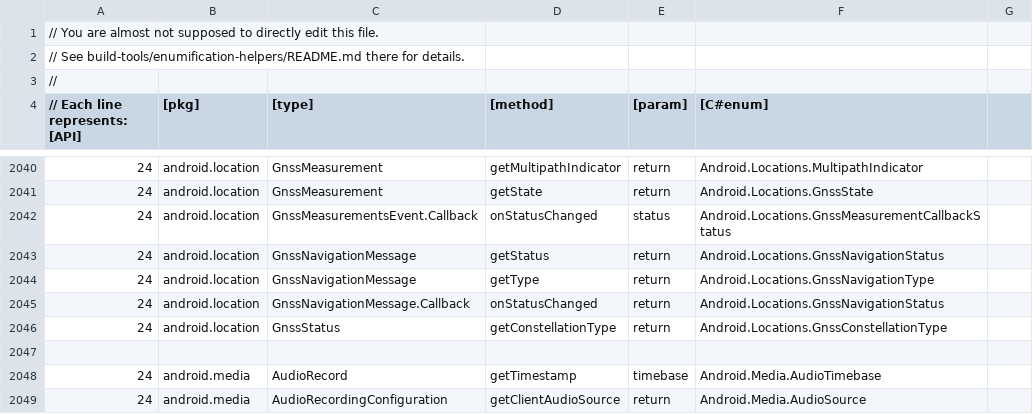
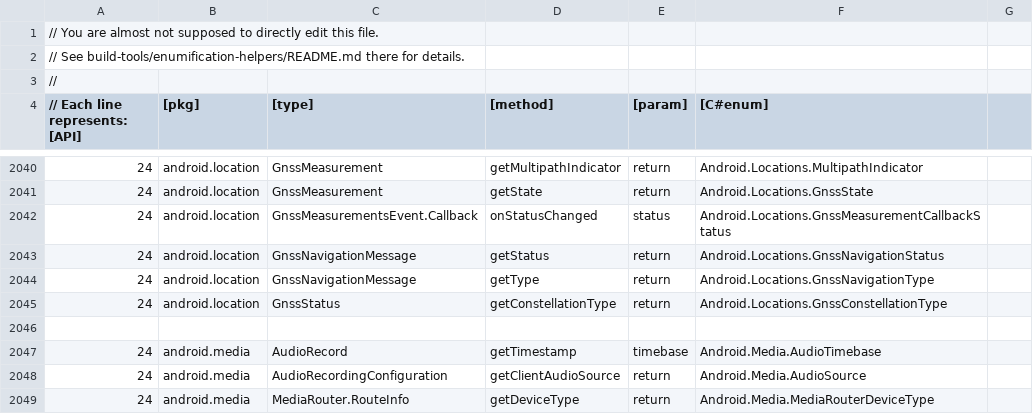
Before and after one commit to dotnet/android, a CSV file: src/Mono.Android/methodmap.csv, drawn as a sheet; only a part is shown, gaps mark what is left out; the shorter side is filled out with more unchanged rows.

```diff
--- a/src/Mono.Android/methodmap.csv
+++ b/src/Mono.Android/methodmap.csv
@@ -2044,3 +2044,2 @@
 24, android.location, GnssNavigationMessage, getType, return, Android.Locations.GnssNavigationType
-24, android.location, GnssNavigationMessage.Callback, onStatusChanged, return, Android.Locations.GnssNavigationStatus
 24, android.location, GnssStatus, getConstellationType, return, Android.Locations.GnssConstellationType
```
Also changed, not shown: 10 other files.
